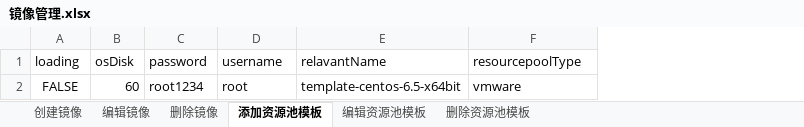
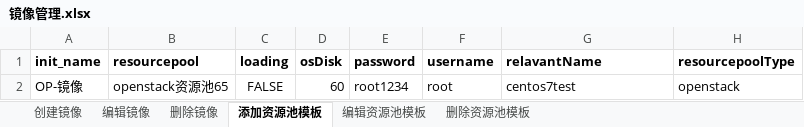
Before and after one commit to Lina9201/AutomationTestTask, an Excel workbook: test_data/镜像管理.xlsx, sheet 添加资源池模板, drawn as a sheet; values as stored, in another font and other column widths than the file's, no borders; addresses are those after the commit; the diff names each change by its address in the sheet, - before the commit and + after, or states it on an @@ line.

```diff
--- a/test_data/镜像管理.xlsx (sheet 添加资源池模板)
+++ b/test_data/镜像管理.xlsx (sheet 添加资源池模板)
+column A (init_name), row 2: OP-镜像
+column B (resourcepool), row 2: openstack资源池65
-C1:H1 bold: off
+C1:H1 bold: on
-G2 (relavantName): template-centos-6.5-x64bit
+G2 (relavantName): centos7test
-H2 (resourcepoolType): vmware
+H2 (resourcepoolType): openstack
```
Also changed, not shown: 7 other files.
